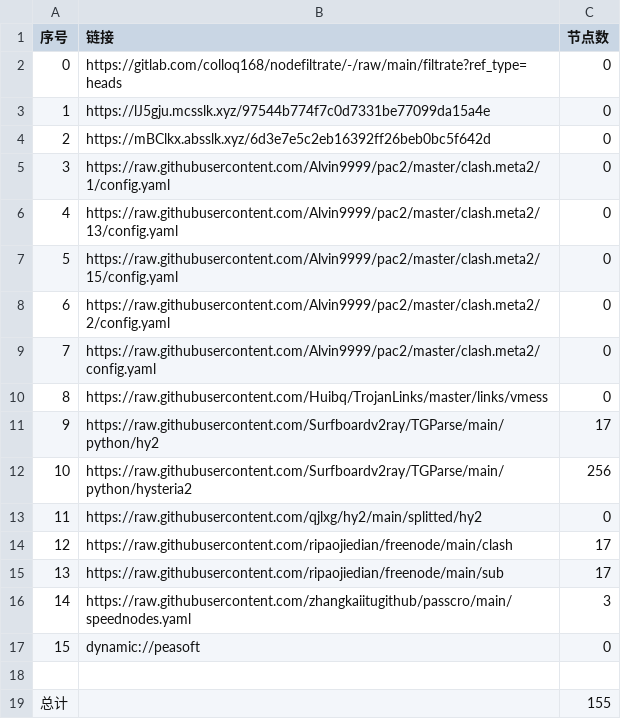
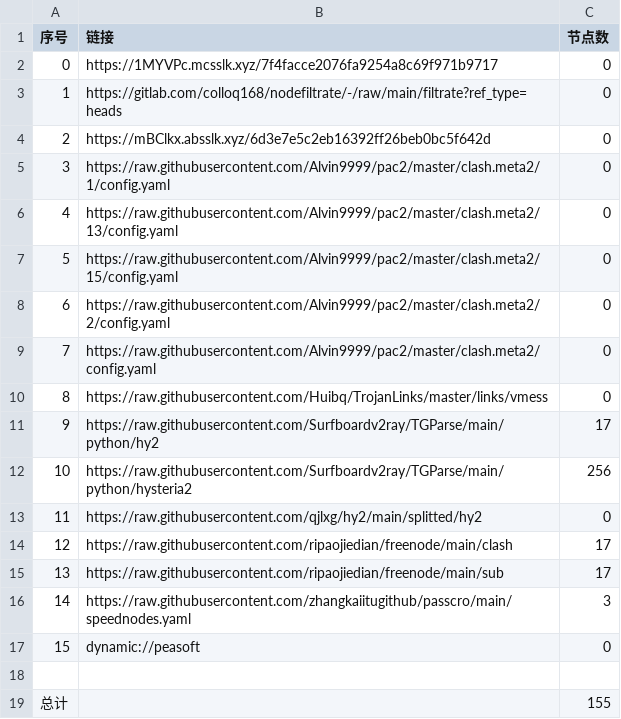
Before and after one commit to wenma77/AutoMergePublicNodes, a CSV file: list_result.csv, drawn as a sheet.

```diff
--- a/list_result.csv
+++ b/list_result.csv
@@ -1,4 +1,4 @@
 序号,链接,节点数
-0,https://gitlab.com/colloq168/nodefiltrate/-/raw/main/filtrate?ref_type=heads,0
-1,https://lJ5gju.mcsslk.xyz/97544b774f7c0d7331be77099da15a4e,0
+0,https://1MYVPc.mcsslk.xyz/7f4facce2076fa9254a8c69f971b9717,0
+1,https://gitlab.com/colloq168/nodefiltrate/-/raw/main/filtrate?ref_type=heads,0
 2,https://mBClkx.absslk.xyz/6d3e7e5c2eb16392ff26beb0bc5f642d,0
```
Also changed, not shown: 3 other files.
